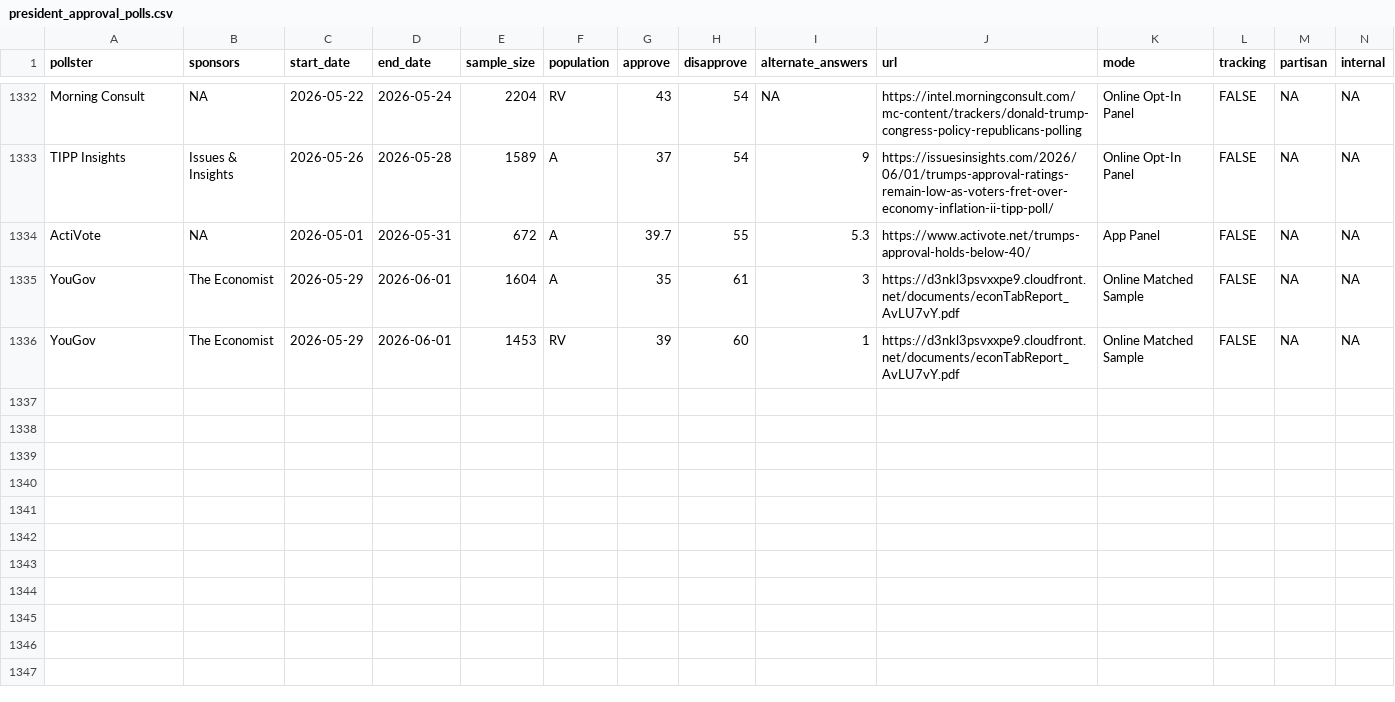
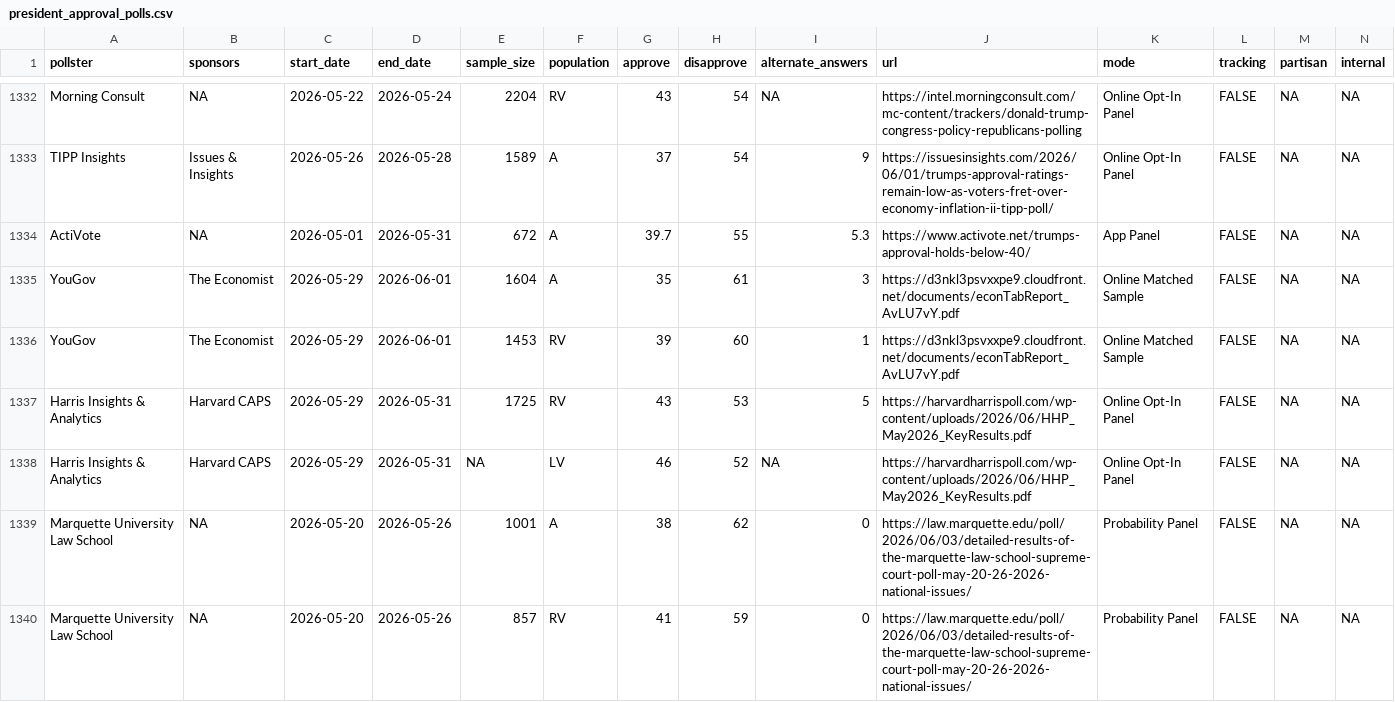
Before and after one commit to Hackquantumcpp/snoutcounter-backend, a CSV file: data/president_approval_polls.csv, drawn as a sheet; only a part is shown, gaps mark what is left out; the diff names each change by its address in the sheet, - before the commit and + after, or states it on an @@ line.

```diff
--- a/data/president_approval_polls.csv
+++ b/data/president_approval_polls.csv
+row 1337: Harris Insights & Analytics | Harvard CAPS | 2026-05-29 | 2026-05-31 | 1725 | RV | 43 | 53 | 5 | https://harvardharrispoll.com/wp-content/uploads/2026/06/HHP_May2026_KeyResults.pdf | Online Opt-In Panel | FALSE | NA | NA
+row 1338: Harris Insights & Analytics | Harvard CAPS | 2026-05-29 | 2026-05-31 | NA | LV | 46 | 52 | NA | https://harvardharrispoll.com/wp-content/uploads/2026/06/HHP_May2026_KeyResults.pdf | Online Opt-In Panel | FALSE | NA | NA
+row 1339: Marquette University Law School | NA | 2026-05-20 | 2026-05-26 | 1001 | A | 38 | 62 | 0 | https://law.marquette.edu/poll/2026/06/03/detailed-results-of-the-marquette-law-school-supreme-court-poll-may-20-26-2026-national-issues/ | Probability Panel | FALSE | NA | NA
+row 1340: Marquette University Law School | NA | 2026-05-20 | 2026-05-26 | 857 | RV | 41 | 59 | 0 | https://law.marquette.edu/poll/2026/06/03/detailed-results-of-the-marquette-law-school-supreme-court-poll-may-20-26-2026-national-issues/ | Probability Panel | FALSE | NA | NA
```
Also changed, not shown: averages/presidential_2026_iran_war_approvals.csv, averages/presidential_issue_approvals.csv, 10 other files.
